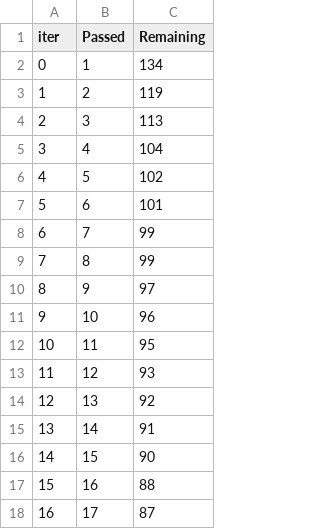
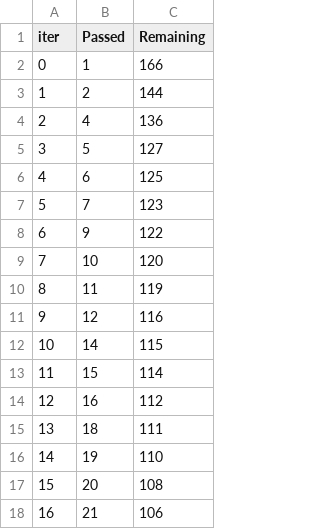
Before and after one commit to Upasana04/mlproject, a TSV file: catboost_info/time_left.tsv, drawn as a sheet; only a part is shown; the diff covers the shown part only.

```diff
--- a/catboost_info/time_left.tsv
+++ b/catboost_info/time_left.tsv
@@ -1,18 +1,18 @@
 iter	Passed	Remaining
-0	1	134
-1	2	119
-2	3	113
-3	4	104
-4	5	102
-5	6	101
-6	7	99
-7	8	99
-8	9	97
-9	10	96
-10	11	95
-11	12	93
-12	13	92
-13	14	91
-14	15	90
-15	16	88
-16	17	87
+0	1	166
+1	2	144
+2	4	136
+3	5	127
+4	6	125
+5	7	123
+6	9	122
+7	10	120
+8	11	119
+9	12	116
+10	14	115
+11	15	114
+12	16	112
+13	18	111
+14	19	110
+15	20	108
+16	21	106
```
Also changed, not shown: 161 edited cells elsewhere in this file, 5 other files.
